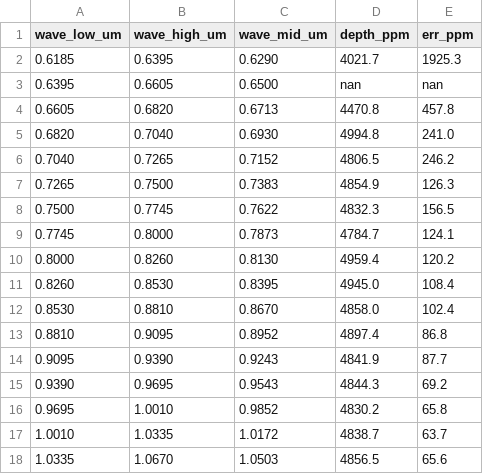
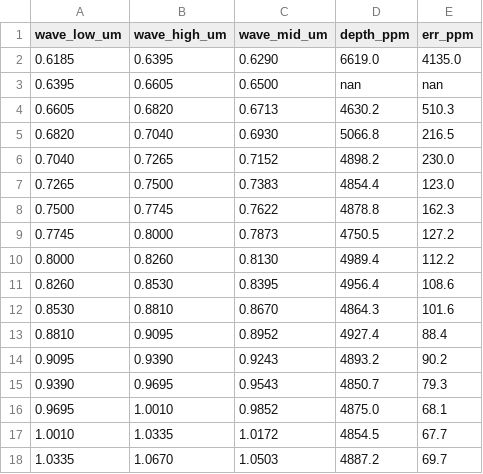
Before and after one commit to waqas6767/trappist1-nirspec-eureka, a CSV file: results/trappist1_e_uncorrected.csv, drawn as a sheet; only a part is shown; the diff covers the shown part only.

```diff
--- a/results/trappist1_e_uncorrected.csv
+++ b/results/trappist1_e_uncorrected.csv
@@ -1,18 +1,18 @@
 wave_low_um,wave_high_um,wave_mid_um,depth_ppm,err_ppm
-0.6185,0.6395,0.6290,4021.7,1925.3
+0.6185,0.6395,0.6290,6619.0,4135.0
 0.6395,0.6605,0.6500,nan,nan
-0.6605,0.6820,0.6713,4470.8,457.8
-0.6820,0.7040,0.6930,4994.8,241.0
-0.7040,0.7265,0.7152,4806.5,246.2
-0.7265,0.7500,0.7383,4854.9,126.3
-0.7500,0.7745,0.7622,4832.3,156.5
-0.7745,0.8000,0.7873,4784.7,124.1
-0.8000,0.8260,0.8130,4959.4,120.2
-0.8260,0.8530,0.8395,4945.0,108.4
-0.8530,0.8810,0.8670,4858.0,102.4
-0.8810,0.9095,0.8952,4897.4,86.8
-0.9095,0.9390,0.9243,4841.9,87.7
-0.9390,0.9695,0.9543,4844.3,69.2
-0.9695,1.0010,0.9852,4830.2,65.8
-1.0010,1.0335,1.0172,4838.7,63.7
-1.0335,1.0670,1.0503,4856.5,65.6
+0.6605,0.6820,0.6713,4630.2,510.3
+0.6820,0.7040,0.6930,5066.8,216.5
+0.7040,0.7265,0.7152,4898.2,230.0
+0.7265,0.7500,0.7383,4854.4,123.0
+0.7500,0.7745,0.7622,4878.8,162.3
+0.7745,0.8000,0.7873,4750.5,127.2
+0.8000,0.8260,0.8130,4989.4,112.2
+0.8260,0.8530,0.8395,4956.4,108.6
+0.8530,0.8810,0.8670,4864.3,101.6
+0.8810,0.9095,0.8952,4927.4,88.4
+0.9095,0.9390,0.9243,4893.2,90.2
+0.9390,0.9695,0.9543,4850.7,79.3
+0.9695,1.0010,0.9852,4875.0,68.1
+1.0010,1.0335,1.0172,4854.5,67.7
+1.0335,1.0670,1.0503,4887.2,69.7
```
Also changed, not shown: 99 edited cells elsewhere in this file, results/trappist1_b_combined.csv, results/trappist1_e_bcorr_diff.csv, 4 other files.
